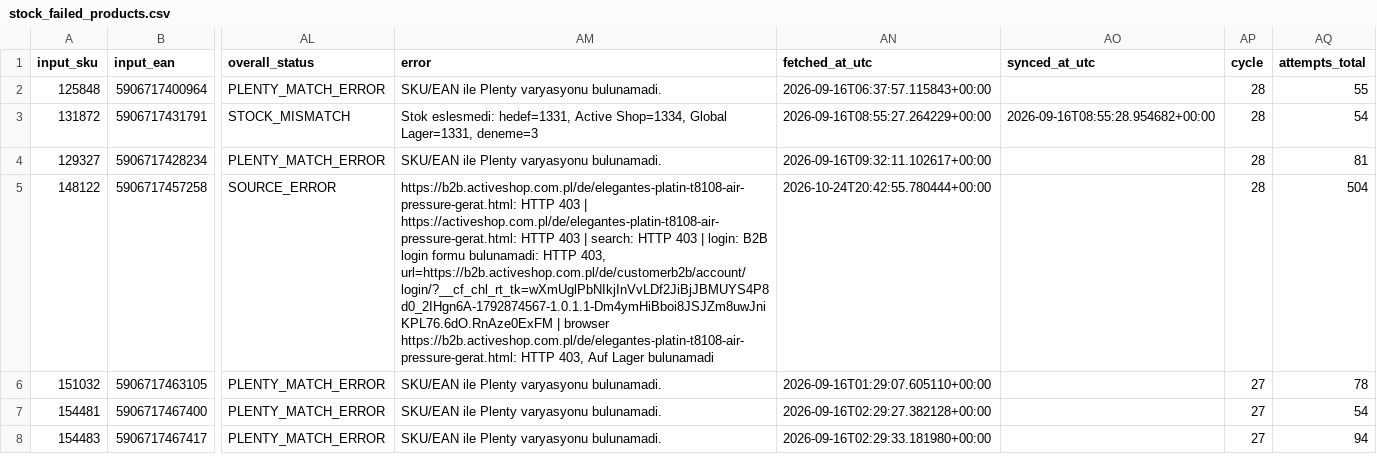
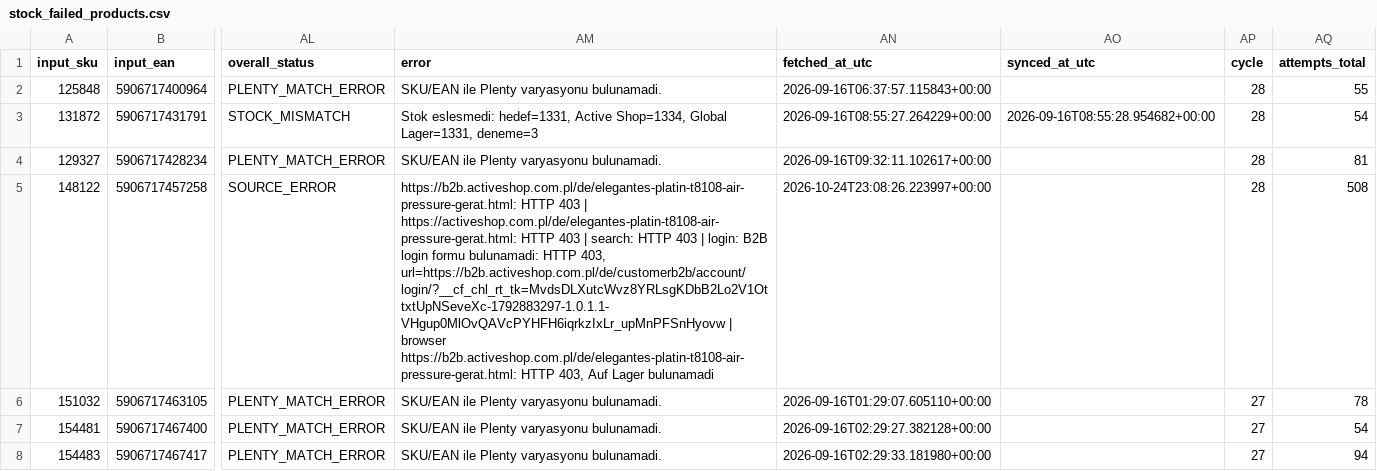
Before and after one commit to globalfriseur/GlobalStokFiyat, a CSV file: output/stock_failed_products.csv, drawn as a sheet; only a part is shown, gaps mark what is left out; the diff names each change by its address in the sheet, - before the commit and + after, or states it on an @@ line.

```diff
--- a/output/stock_failed_products.csv
+++ b/output/stock_failed_products.csv
-AM5 (error): …HTTP 403, url=https://b2b.activeshop.com.pl/de/customerb2b/account/login/?__cf_chl_rt_tk=wXmUglPbNIkjInVvLDf2JiBjJBMUYS4P8d0_2IHgn6A-1792874567-1.0.1.1-Dm4ymHiBboi8JSJZm8uwJniKPL76.6dO.RnAze0ExFM | browser…
+AM5 (error): …HTTP 403, url=https://b2b.activeshop.com.pl/de/customerb2b/account/login/?__cf_chl_rt_tk=MvdsDLXutcWvz8YRLsgKDbB2Lo2V1OttxtUpNSeveXc-1792883297-1.0.1.1-VHgup0MlOvQAVcPYHFH6iqrkzIxLr_upMnPFSnHyovw | browser…
-AN5 (fetched_at_utc): 2026-10-24T20:42:55.780444+00:00
+AN5 (fetched_at_utc): 2026-10-24T23:08:26.223997+00:00
-AQ5 (attempts_total): 504
+AQ5 (attempts_total): 508
```
Also changed, not shown: 3 other files.
